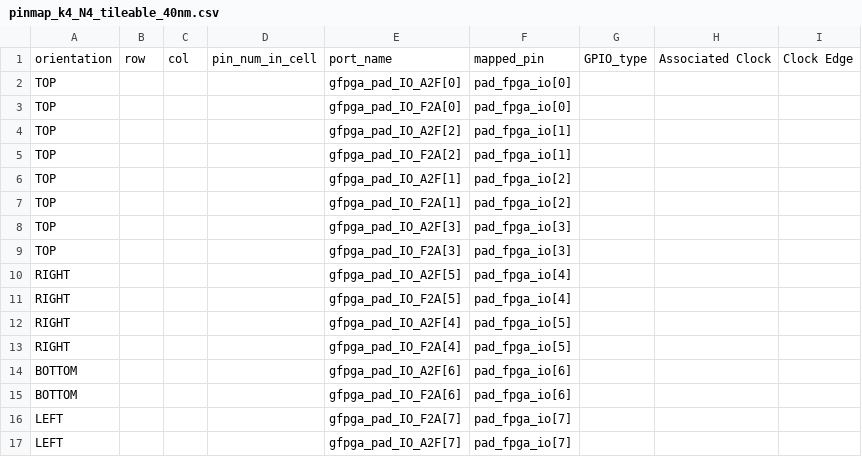
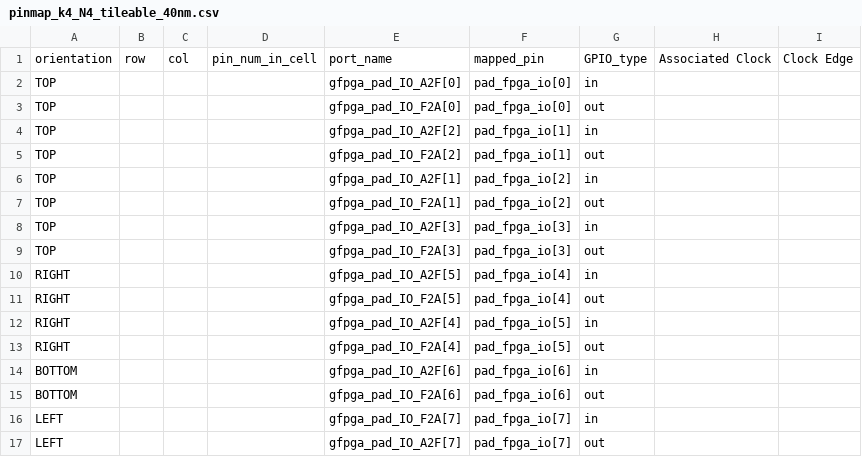
Before and after one commit to lnis-uofu/OpenFPGA, a CSV file: openfpga_flow/tasks/basic_tests/io_constraints/empty_pcf/config/pinmap_k4_N4_tileable_40nm.csv, drawn as a sheet.

Commit message:
[test] added a new test to validate explicit port direction in pin table support

```diff
--- a/openfpga_flow/tasks/basic_tests/io_constraints/empty_pcf/config/pinmap_k4_N4_tileable_40nm.csv
+++ b/openfpga_flow/tasks/basic_tests/io_constraints/empty_pcf/config/pinmap_k4_N4_tileable_40nm.csv
@@ -1,17 +1,17 @@
 orientation,row,col,pin_num_in_cell,port_name,mapped_pin,GPIO_type,Associated Clock,Clock Edge
-TOP,,,,gfpga_pad_IO_A2F[0],pad_fpga_io[0],,,
-TOP,,,,gfpga_pad_IO_F2A[0],pad_fpga_io[0],,,
-TOP,,,,gfpga_pad_IO_A2F[2],pad_fpga_io[1],,,
-TOP,,,,gfpga_pad_IO_F2A[2],pad_fpga_io[1],,,
-TOP,,,,gfpga_pad_IO_A2F[1],pad_fpga_io[2],,,
-TOP,,,,gfpga_pad_IO_F2A[1],pad_fpga_io[2],,,
-TOP,,,,gfpga_pad_IO_A2F[3],pad_fpga_io[3],,,
-TOP,,,,gfpga_pad_IO_F2A[3],pad_fpga_io[3],,,
-RIGHT,,,,gfpga_pad_IO_A2F[5],pad_fpga_io[4],,,
-RIGHT,,,,gfpga_pad_IO_F2A[5],pad_fpga_io[4],,,
-RIGHT,,,,gfpga_pad_IO_A2F[4],pad_fpga_io[5],,,
-RIGHT,,,,gfpga_pad_IO_F2A[4],pad_fpga_io[5],,,
-BOTTOM,,,,gfpga_pad_IO_A2F[6],pad_fpga_io[6],,,
-BOTTOM,,,,gfpga_pad_IO_F2A[6],pad_fpga_io[6],,,
-LEFT,,,,gfpga_pad_IO_F2A[7],pad_fpga_io[7],,,
-LEFT,,,,gfpga_pad_IO_A2F[7],pad_fpga_io[7],,,
+TOP,,,,gfpga_pad_IO_A2F[0],pad_fpga_io[0],in,,
+TOP,,,,gfpga_pad_IO_F2A[0],pad_fpga_io[0],out,,
+TOP,,,,gfpga_pad_IO_A2F[2],pad_fpga_io[1],in,,
+TOP,,,,gfpga_pad_IO_F2A[2],pad_fpga_io[1],out,,
+TOP,,,,gfpga_pad_IO_A2F[1],pad_fpga_io[2],in,,
+TOP,,,,gfpga_pad_IO_F2A[1],pad_fpga_io[2],out,,
+TOP,,,,gfpga_pad_IO_A2F[3],pad_fpga_io[3],in,,
+TOP,,,,gfpga_pad_IO_F2A[3],pad_fpga_io[3],out,,
+RIGHT,,,,gfpga_pad_IO_A2F[5],pad_fpga_io[4],in,,
+RIGHT,,,,gfpga_pad_IO_F2A[5],pad_fpga_io[4],out,,
+RIGHT,,,,gfpga_pad_IO_A2F[4],pad_fpga_io[5],in,,
+RIGHT,,,,gfpga_pad_IO_F2A[4],pad_fpga_io[5],out,,
+BOTTOM,,,,gfpga_pad_IO_A2F[6],pad_fpga_io[6],in,,
+BOTTOM,,,,gfpga_pad_IO_F2A[6],pad_fpga_io[6],out,,
+LEFT,,,,gfpga_pad_IO_F2A[7],pad_fpga_io[7],in,,
+LEFT,,,,gfpga_pad_IO_A2F[7],pad_fpga_io[7],out,,
```
Also changed, not shown: openfpga_flow/tasks/basic_tests/io_constraints/example_pcf/config/pinmap_k4_N4_tileable_40nm.csv, 7 other files.
